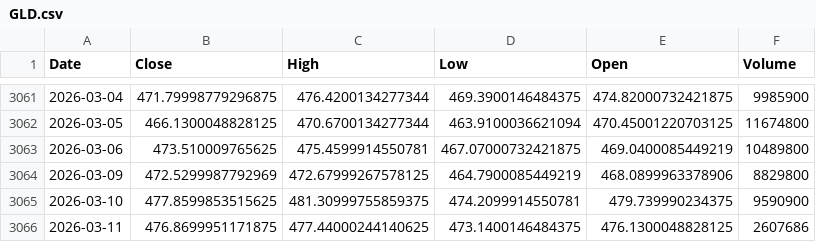
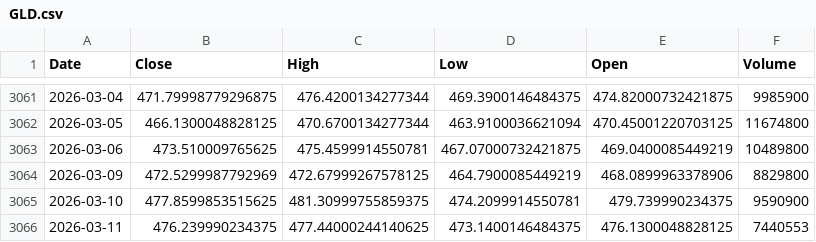
Before and after one commit to kittycapital/btc-asset-correlation, a CSV file: data/GLD.csv, drawn as a sheet; only a part is shown, gaps mark what is left out.

```diff
--- a/data/GLD.csv
+++ b/data/GLD.csv
@@ -3065,2 +3065,2 @@ Date,Close,High,Low,Open,Volume
 2026-03-10,477.8599853515625,481.30999755859375,474.2099914550781,479.739990234375,9590900
-2026-03-11,476.8699951171875,477.44000244140625,473.1400146484375,476.1300048828125,2607686
+2026-03-11,476.239990234375,477.44000244140625,473.1400146484375,476.1300048828125,7440553
```
Also changed, not shown: data/BTC.csv, data/DXY.csv, 4 other files.
